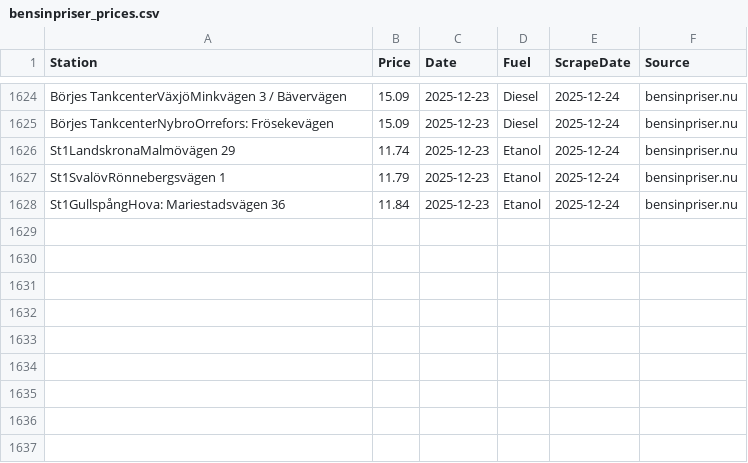
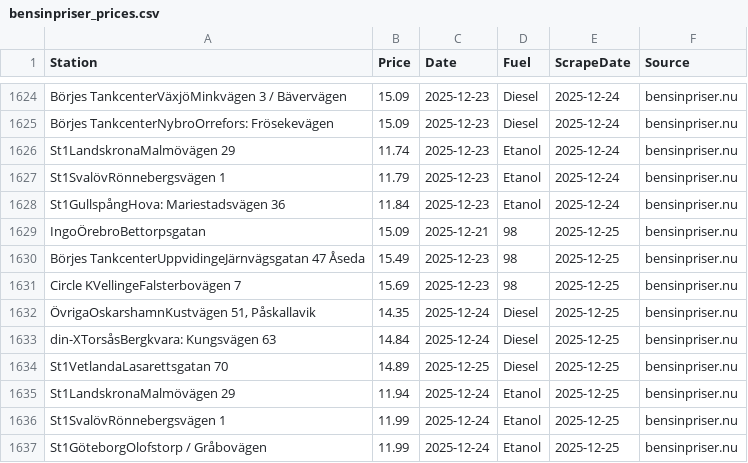
Before and after one commit to FastAndFunky/gaspricescraper, a CSV file: bensinpriser_prices.csv, drawn as a sheet; only a part is shown, gaps mark what is left out; the diff names each change by its address in the sheet, - before the commit and + after, or states it on an @@ line.

```diff
--- a/bensinpriser_prices.csv
+++ b/bensinpriser_prices.csv
+row 1629: IngoÖrebroBettorpsgatan | 15.09 | 2025-12-21 | 98 | 2025-12-25 | bensinpriser.nu
+row 1630: Börjes TankcenterUppvidingeJärnvägsgatan 47 Åseda | 15.49 | 2025-12-23 | 98 | 2025-12-25 | bensinpriser.nu
+row 1631: Circle KVellingeFalsterbovägen 7 | 15.69 | 2025-12-23 | 98 | 2025-12-25 | bensinpriser.nu
+row 1632: ÖvrigaOskarshamnKustvägen 51, Påskallavik | 14.35 | 2025-12-24 | Diesel | 2025-12-25 | bensinpriser.nu
+row 1633: din-XTorsåsBergkvara: Kungsvägen 63 | 14.84 | 2025-12-24 | Diesel | 2025-12-25 | bensinpriser.nu
+row 1634: St1VetlandaLasarettsgatan 70 | 14.89 | 2025-12-25 | Diesel | 2025-12-25 | bensinpriser.nu
+row 1635: St1LandskronaMalmövägen 29 | 11.94 | 2025-12-24 | Etanol | 2025-12-25 | bensinpriser.nu
+row 1636: St1SvalövRönnebergsvägen 1 | 11.99 | 2025-12-24 | Etanol | 2025-12-25 | bensinpriser.nu
+row 1637: St1GöteborgOlofstorp / Gråbovägen | 11.99 | 2025-12-24 | Etanol | 2025-12-25 | bensinpriser.nu
```
Also changed, not shown: bensinstation_prices.csv.
